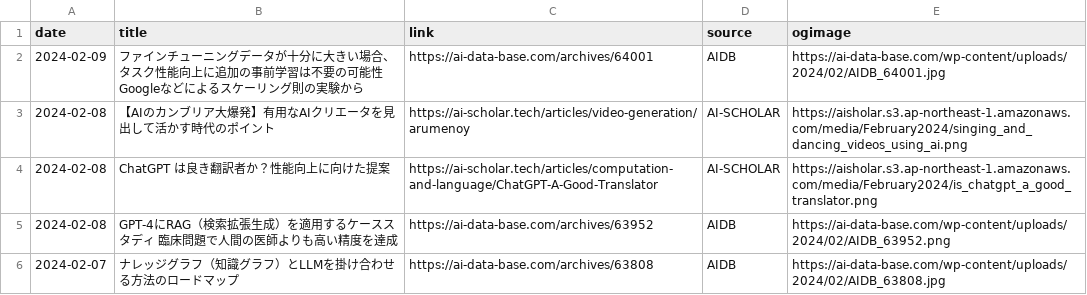
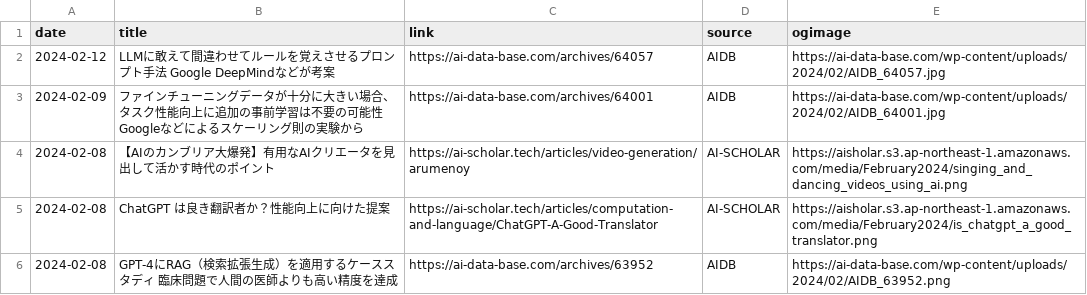
Before and after one commit to kdingn/news-page, a CSV file: src/assets/articles.csv, drawn as a sheet; only a part is shown; the shorter side is filled out with more unchanged rows; the diff names each change by its address in the sheet, - before the commit and + after, or states it on an @@ line.

```diff
--- a/src/assets/articles.csv
+++ b/src/assets/articles.csv
+row 2: 2024-02-12 | LLMに敢えて間違わせてルールを覚えさせるプロンプト手法 Google DeepMindなどが考案 | https://ai-data-base.com/archives/64057 | AIDB | https://ai-data-base.com/wp-content/uploads/2024/02/AIDB_64057.jpg
```
